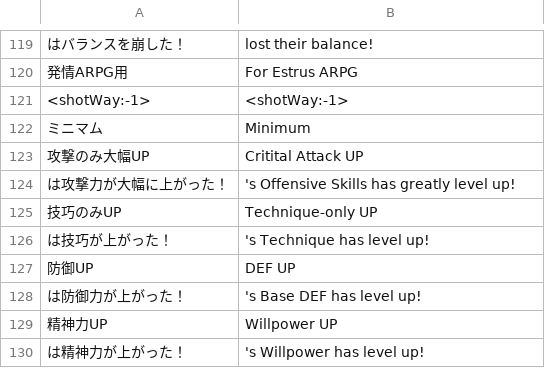
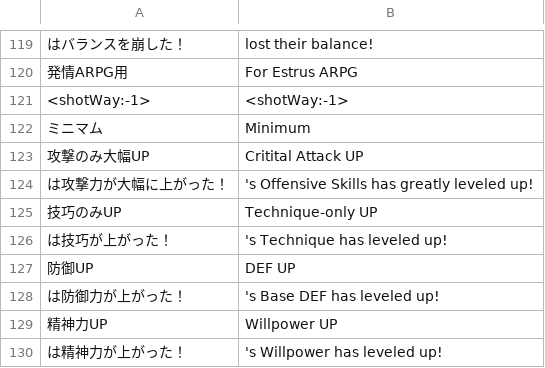
Before and after one commit to Giratena/Captured-Als-To-Romeria-Translation, a CSV file: Translation Script/States.csv, drawn as a sheet; only a part is shown, gaps mark what is left out; the diff names each change by its address in the sheet, - before the commit and + after, or states it on an @@ line.

```diff
--- a/Translation Script/States.csv
+++ b/Translation Script/States.csv
-B124: 's Offensive Skills has greatly level up!
+B124: 's Offensive Skills has greatly leveled up!
-B126: 's Technique has level up!
+B126: 's Technique has leveled up!
-B128: 's Base DEF has level up!
+B128: 's Base DEF has leveled up!
-B130: 's Willpower has level up!
+B130: 's Willpower has leveled up!
```
Also changed, not shown: Translation Script/Map001.csv, Translation Script/Skills.csv.
